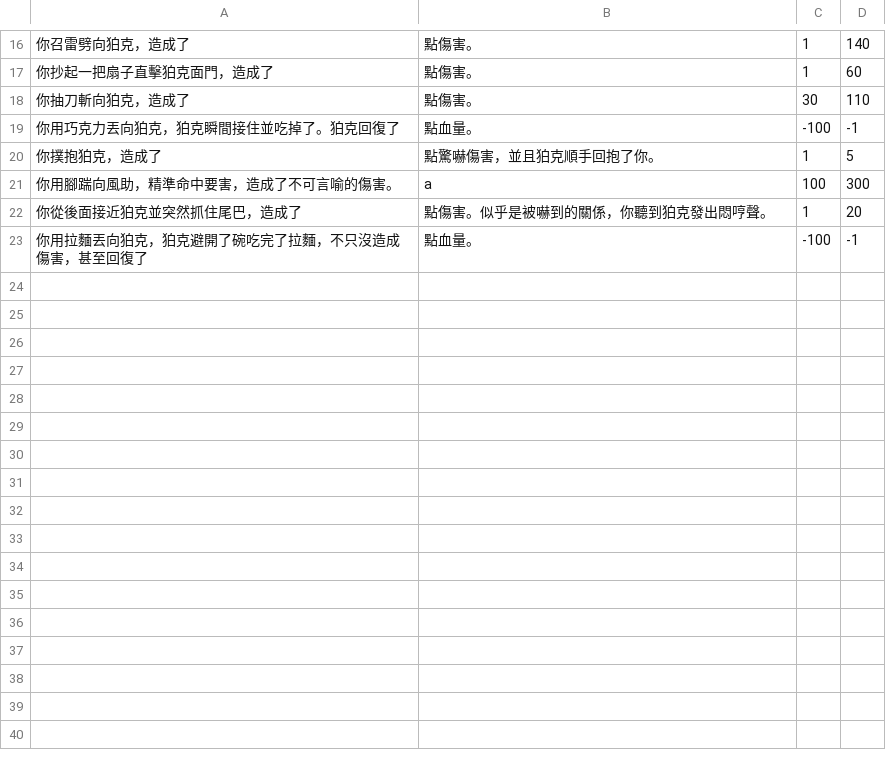
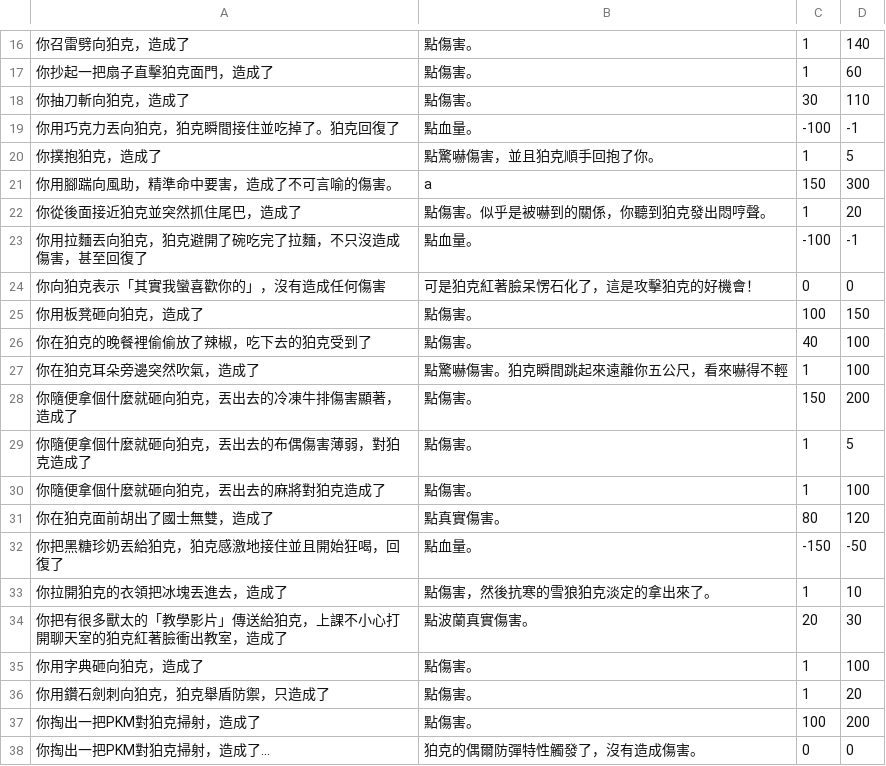
Before and after one commit to KomarouTheWolf/KomarouBot, a CSV file: csvfile/rpgweapon.csv, drawn as a sheet; only a part is shown, gaps mark what is left out.

```diff
--- a/csvfile/rpgweapon.csv
+++ b/csvfile/rpgweapon.csv
@@ -20,4 +20,19 @@
 你撲抱狛克，造成了,點驚嚇傷害，並且狛克順手回抱了你。,1,5
-你用腳踹向風助，精準命中要害，造成了不可言喻的傷害。,a,100,300
+你用腳踹向風助，精準命中要害，造成了不可言喻的傷害。,a,150,300
 你從後面接近狛克並突然抓住尾巴，造成了,點傷害。似乎是被嚇到的關係，你聽到狛克發出悶哼聲。,1,20
 你用拉麵丟向狛克，狛克避開了碗吃完了拉麵，不只沒造成傷害，甚至回復了,點血量。,-100,-1
+你向狛克表示「其實我蠻喜歡你的」，沒有造成任何傷害,可是狛克紅著臉呆愣石化了，這是攻擊狛克的好機會！,0,0
+你用板凳砸向狛克，造成了,點傷害。,100,150
+你在狛克的晚餐裡偷偷放了辣椒，吃下去的狛克受到了,點傷害。,40,100
+你在狛克耳朵旁邊突然吹氣，造成了,點驚嚇傷害。狛克瞬間跳起來遠離你五公尺，看來嚇得不輕,1,100
+你隨便拿個什麼就砸向狛克，丟出去的冷凍牛排傷害顯著，造成了,點傷害。,150,200
+你隨便拿個什麼就砸向狛克，丟出去的布偶傷害薄弱，對狛克造成了,點傷害。,1,5
+你隨便拿個什麼就砸向狛克，丟出去的麻將對狛克造成了,點傷害。,1,100
+你在狛克面前胡出了國士無雙，造成了,點真實傷害。,80,120
+你把黑糖珍奶丟給狛克，狛克感激地接住並且開始狂喝，回復了,點血量。,-150,-50
+你拉開狛克的衣領把冰塊丟進去，造成了,點傷害，然後抗寒的雪狼狛克淡定的拿出來了。,1,10
+你把有很多獸太的「教學影片」傳送給狛克，上課不小心打開聊天室的狛克紅著臉衝出教室，造成了,點波蘭真實傷害。,20,30
+你用字典砸向狛克，造成了,點傷害。,1,100
+你用鑽石劍刺向狛克，狛克舉盾防禦，只造成了,點傷害。,1,20
+你掏出一把PKM對狛克掃射，造成了,點傷害。,100,200
+你掏出一把PKM對狛克掃射，造成了...,狛克的偶爾防彈特性觸發了，沒有造成傷害。,0,0
```
Also changed, not shown: 4 other files.
